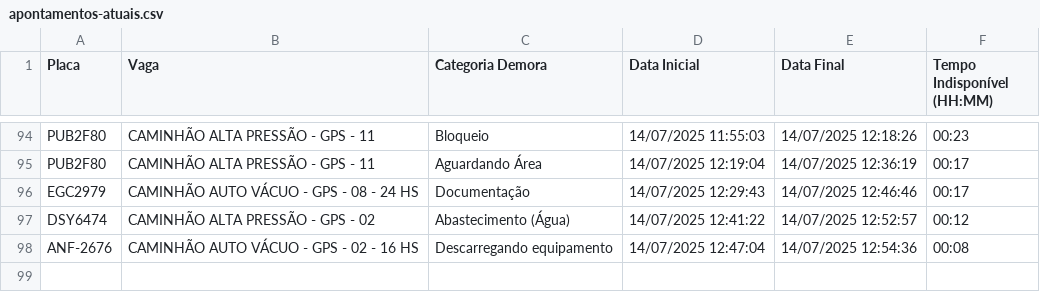
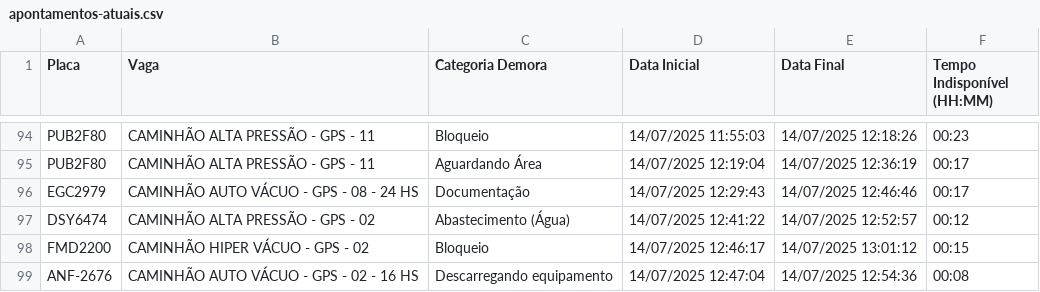
Before and after one commit to GrupoGps-Mecanizada/Banco-De-Dados, a CSV file: Apontamentos/apontamentos-atuais.csv, drawn as a sheet; only a part is shown, gaps mark what is left out.

Commit message:
🔄 Auto-refresh 30: 14/07/2025, 13:09:06 - 0 arquivos

```diff
--- a/Apontamentos/apontamentos-atuais.csv
+++ b/Apontamentos/apontamentos-atuais.csv
@@ -97,2 +97,3 @@
 "DSY6474";"CAMINHÃO ALTA PRESSÃO - GPS - 02";"Abastecimento (Água)";"14/07/2025 12:41:22";"14/07/2025 12:52:57";"00:12"
+"FMD2200";"CAMINHÃO HIPER VÁCUO - GPS - 02";"Bloqueio";"14/07/2025 12:46:17";"14/07/2025 13:01:12";"00:15"
 "ANF-2676";"CAMINHÃO AUTO VÁCUO - GPS - 02 - 16 HS";"Descarregando equipamento";"14/07/2025 12:47:04";"14/07/2025 12:54:36";"00:08"
```
